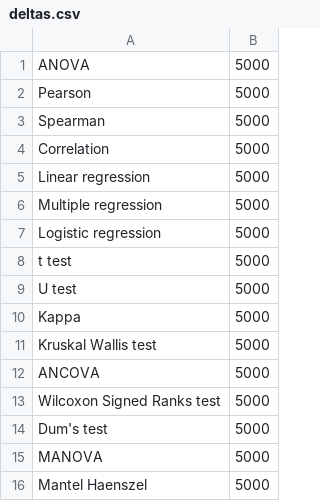
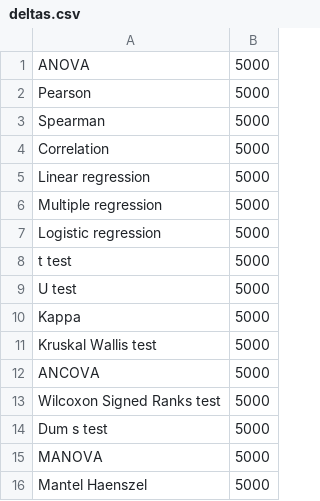
Before and after one commit to pdeboer/StatsPDFMarking, a CSV file: deltas.csv, drawn as a sheet.

```diff
--- a/deltas.csv
+++ b/deltas.csv
@@ -13,3 +13,3 @@ ANCOVA,5000
 Wilcoxon Signed Ranks test,5000
-Dum's test,5000
+Dum s test,5000
 MANOVA,5000
```
Also changed, not shown: met2ass.csv, methods.csv, 2 other files.
